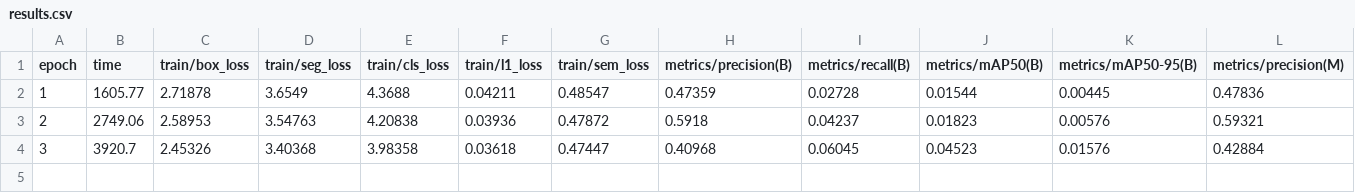
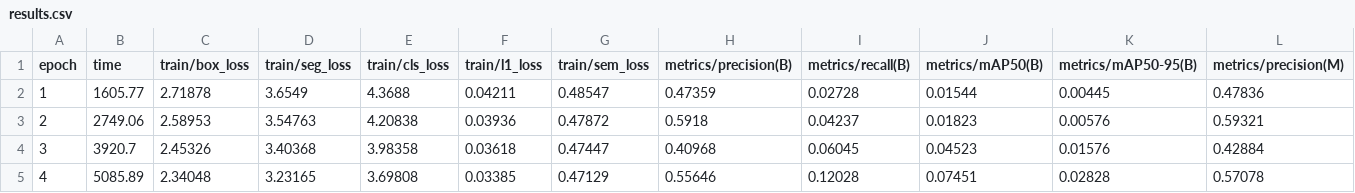
Before and after one commit to hnsyliupeng/YOLOanything, a CSV file: training/runs/r7/results.csv, drawn as a sheet; only a part is shown; rows hold the shown columns only; the diff names each change by its address in the sheet, - before the commit and + after, or states it on an @@ line.

Commit message:
watcher:  training/runs/r7/results.csv training/runs/r7/args.yaml training/runs/r7/weights/last.pt 训练进度快照 14:33
Co-authored-by: arena-agent <297053741+arena-agent@users.noreply.github.com>

```diff
--- a/training/runs/r7/results.csv
+++ b/training/runs/r7/results.csv
+row 5: 4 | 5085.89 | 2.34048 | 3.23165 | 3.69808 | 0.03385 | 0.47129 | 0.55646 | 0.12028 | 0.07451 | 0.02828 | 0.57078
```
Also changed, not shown: 1 other file.
